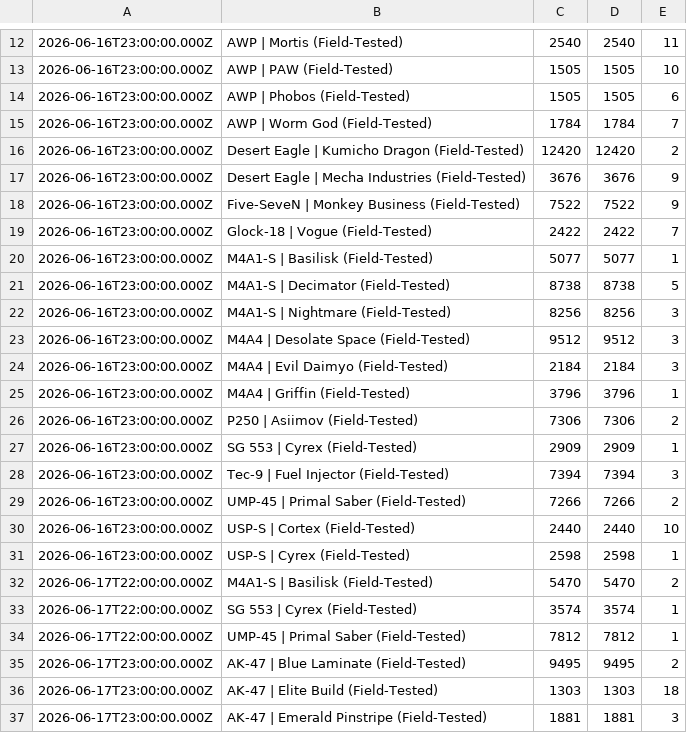
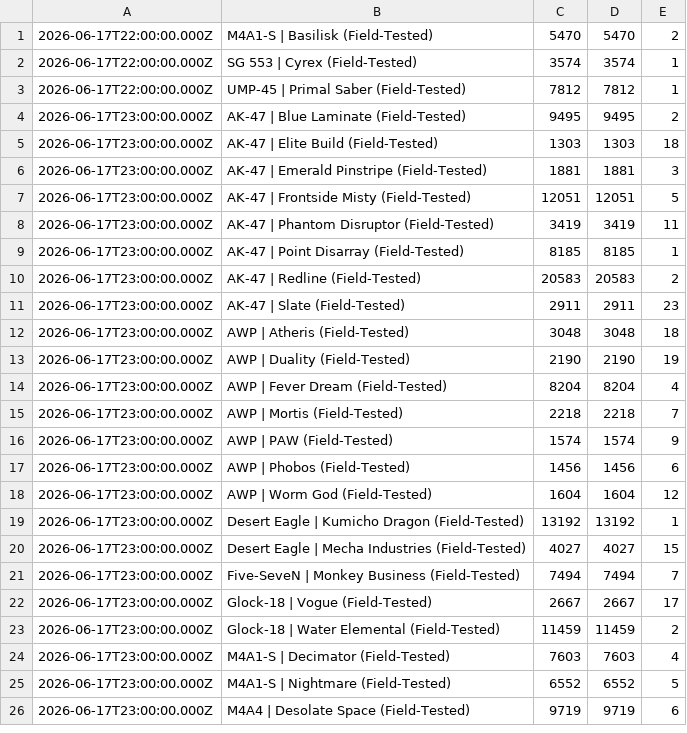
Before and after one commit to clau021/cs2-tracker, a TSV file: history.tsv, drawn as a sheet; only a part is shown, gaps mark what is left out; the shorter side is filled out with more unchanged rows; the diff covers the shown part only.

```diff
--- a/history.tsv
+++ b/history.tsv
@@ -12,21 +1 @@
-2026-06-16T23:00:00.000Z	AWP | Mortis (Field-Tested)	2540	2540	11
-2026-06-16T23:00:00.000Z	AWP | PAW (Field-Tested)	1505	1505	10
-2026-06-16T23:00:00.000Z	AWP | Phobos (Field-Tested)	1505	1505	6
-2026-06-16T23:00:00.000Z	AWP | Worm God (Field-Tested)	1784	1784	7
-2026-06-16T23:00:00.000Z	Desert Eagle | Kumicho Dragon (Field-Tested)	12420	12420	2
-2026-06-16T23:00:00.000Z	Desert Eagle | Mecha Industries (Field-Tested)	3676	3676	9
-2026-06-16T23:00:00.000Z	Five-SeveN | Monkey Business (Field-Tested)	7522	7522	9
-2026-06-16T23:00:00.000Z	Glock-18 | Vogue (Field-Tested)	2422	2422	7
-2026-06-16T23:00:00.000Z	M4A1-S | Basilisk (Field-Tested)	5077	5077	1
-2026-06-16T23:00:00.000Z	M4A1-S | Decimator (Field-Tested)	8738	8738	5
-2026-06-16T23:00:00.000Z	M4A1-S | Nightmare (Field-Tested)	8256	8256	3
-2026-06-16T23:00:00.000Z	M4A4 | Desolate Space (Field-Tested)	9512	9512	3
-2026-06-16T23:00:00.000Z	M4A4 | Evil Daimyo (Field-Tested)	2184	2184	3
-2026-06-16T23:00:00.000Z	M4A4 | Griffin (Field-Tested)	3796	3796	1
-2026-06-16T23:00:00.000Z	P250 | Asiimov (Field-Tested)	7306	7306	2
-2026-06-16T23:00:00.000Z	SG 553 | Cyrex (Field-Tested)	2909	2909	1
-2026-06-16T23:00:00.000Z	Tec-9 | Fuel Injector (Field-Tested)	7394	7394	3
-2026-06-16T23:00:00.000Z	UMP-45 | Primal Saber (Field-Tested)	7266	7266	2
-2026-06-16T23:00:00.000Z	USP-S | Cortex (Field-Tested)	2440	2440	10
-2026-06-16T23:00:00.000Z	USP-S | Cyrex (Field-Tested)	2598	2598	1
 2026-06-17T22:00:00.000Z	M4A1-S | Basilisk (Field-Tested)	5470	5470	2
```
Also changed, not shown: 7 added rows and 11 removed rows elsewhere in this file.
